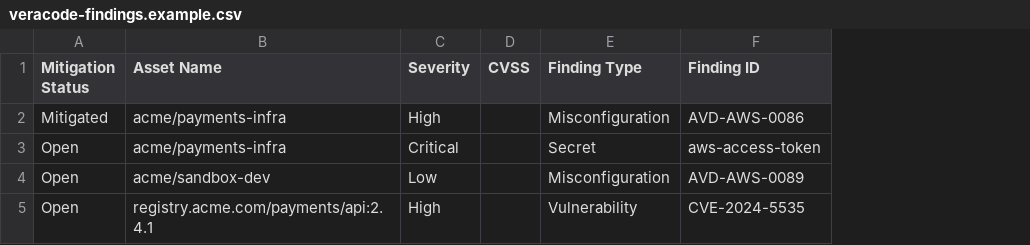
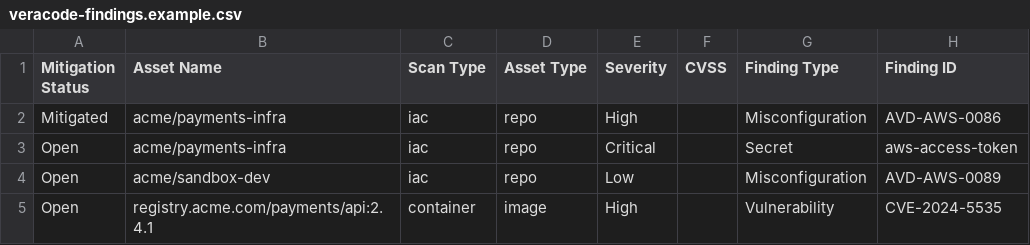
Before and after one commit to ancient-cthulhu/Veracode-IaC-Extract, a CSV file: examples/veracode-findings.example.csv, drawn as a sheet; only a part is shown; the diff names each change by its address in the sheet, - before the commit and + after, or states it on an @@ line.

```diff
--- a/examples/veracode-findings.example.csv
+++ b/examples/veracode-findings.example.csv
+column C (Scan Type), rows 2-5: iac | iac | iac | container
+column D (Asset Type), rows 2-5: repo | repo | repo | image
```
Also changed, not shown: 5 other files.
